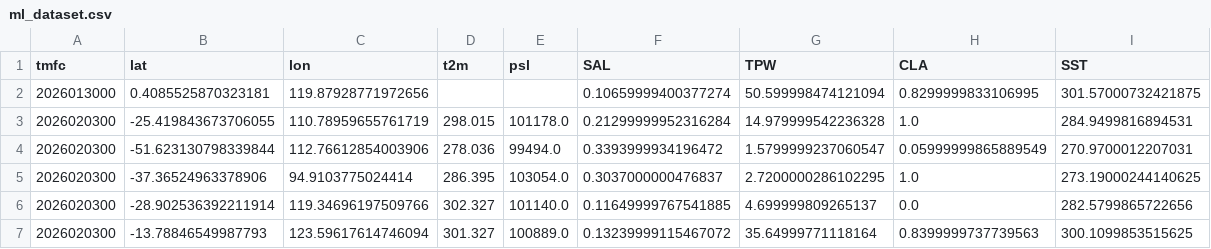
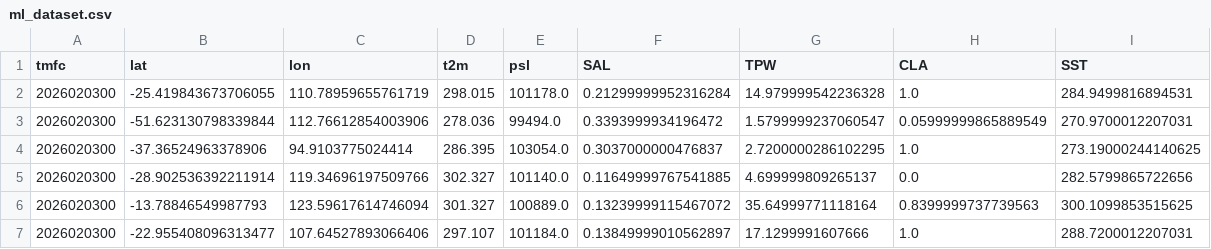
Before and after one commit to minjeong-kk/planet-keeper, a CSV file: planet-keeper/data-pipeline/Datasets/ml_dataset.csv, drawn as a sheet; only a part is shown; the shorter side is filled out with more unchanged rows; the diff names each change by its address in the sheet, - before the commit and + after, or states it on an @@ line.

```diff
--- a/planet-keeper/data-pipeline/Datasets/ml_dataset.csv
+++ b/planet-keeper/data-pipeline/Datasets/ml_dataset.csv
-row 2: 2026013000 | 0.4085525870323181 | 119.87928771972656 |  |  | 0.10659999400377274 | 50.599998474121094 | 0.8299999833106995 | 301.57000732421875
```
Also changed, not shown: 13 other files.
